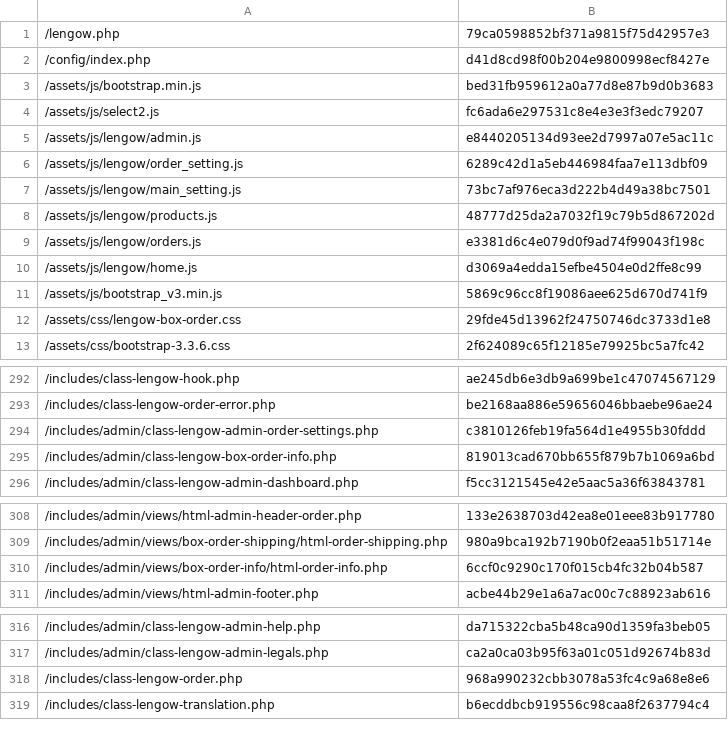
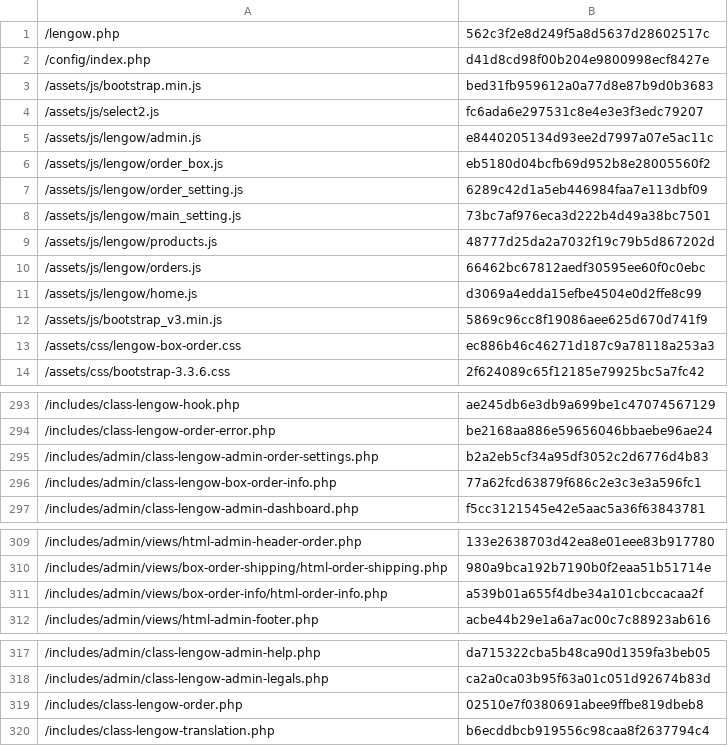
Before and after one commit to lengow/plugin-woocommerce, a CSV file: toolbox/checkmd5.csv, drawn as a sheet; only a part is shown, gaps mark what is left out; the diff covers the shown part only.

```diff
--- a/toolbox/checkmd5.csv
+++ b/toolbox/checkmd5.csv
@@ -1,2 +1,2 @@
-/lengow.php|79ca0598852bf371a9815f75d42957e3
+/lengow.php|562c3f2e8d249f5a8d5637d28602517c
 /config/index.php|d41d8cd98f00b204e9800998ecf8427e
@@ -5,2 +5,3 @@
 /assets/js/lengow/admin.js|e8440205134d93ee2d7997a07e5ac11c
+/assets/js/lengow/order_box.js|eb5180d04bcfb69d952b8e28005560f2
 /assets/js/lengow/order_setting.js|6289c42d1a5eb446984faa7e113dbf09
@@ -8,6 +9,6 @@
 /assets/js/lengow/products.js|48777d25da2a7032f19c79b5d867202d
-/assets/js/lengow/orders.js|e3381d6c4e079d0f9ad74f99043f198c
+/assets/js/lengow/orders.js|66462bc67812aedf30595ee60f0c0ebc
 /assets/js/lengow/home.js|d3069a4edda15efbe4504e0d2ffe8c99
 /assets/js/bootstrap_v3.min.js|5869c96cc8f19086aee625d670d741f9
-/assets/css/lengow-box-order.css|29fde45d13962f24750746dc3733d1e8
+/assets/css/lengow-box-order.css|ec886b46c46271d187c9a78118a253a3
 /assets/css/bootstrap-3.3.6.css|2f624089c65f12185e79925bc5a7fc42
@@ -293,4 +294,4 @@
 /includes/class-lengow-order-error.php|be2168aa886e59656046bbaebe96ae24
-/includes/admin/class-lengow-admin-order-settings.php|c3810126feb19fa564d1e4955b30fddd
-/includes/admin/class-lengow-box-order-info.php|819013cad670bb655f879b7b1069a6bd
+/includes/admin/class-lengow-admin-order-settings.php|b2a2eb5cf34a95df3052c2d6776d4b83
+/includes/admin/class-lengow-box-order-info.php|77a62fcd63879f686c2e3c3e3a596fc1
 /includes/admin/class-lengow-admin-dashboard.php|f5cc3121545e42e5aac5a36f63843781
@@ -309,3 +310,3 @@
 /includes/admin/views/box-order-shipping/html-order-shipping.php|980a9bca192b7190b0f2eaa51b51714e
-/includes/admin/views/box-order-info/html-order-info.php|6ccf0c9290c170f015cb4fc32b04b587
+/includes/admin/views/box-order-info/html-order-info.php|a539b01a655f4dbe34a101cbccacaa2f
 /includes/admin/views/html-admin-footer.php|acbe44b29e1a6a7ac00c7c88923ab616
@@ -317,3 +318,3 @@
 /includes/admin/class-lengow-admin-legals.php|ca2a0ca03b95f63a01c051d92674b83d
-/includes/class-lengow-order.php|968a990232cbb3078a53fc4c9a68e8e6
+/includes/class-lengow-order.php|02510e7f0380691abee9ffbe819dbeb8
 /includes/class-lengow-translation.php|b6ecddbcb919556c98caa8f2637794c4
```
Also changed, not shown: 1 edited cell elsewhere in this file, translations/en_GB.csv, translations/fr_FR.csv, 6 other files.
